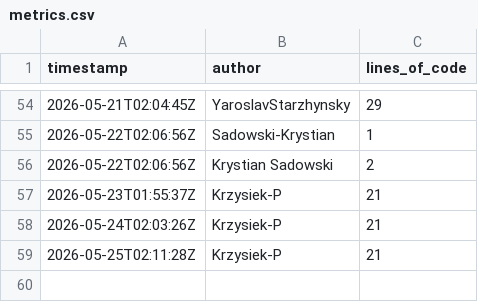
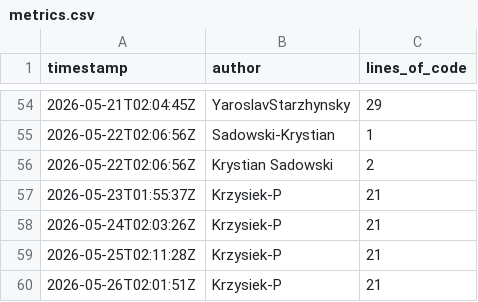
Before and after one commit to OctoTS/OctoTS-frontend, a CSV file: metrics.csv, drawn as a sheet; only a part is shown, gaps mark what is left out.

```diff
--- a/metrics.csv
+++ b/metrics.csv
@@ -59 +59,2 @@ timestamp,author,lines_of_code
 2026-05-25T02:11:28Z,Krzysiek-P,21
+2026-05-26T02:01:51Z,Krzysiek-P,21
```
